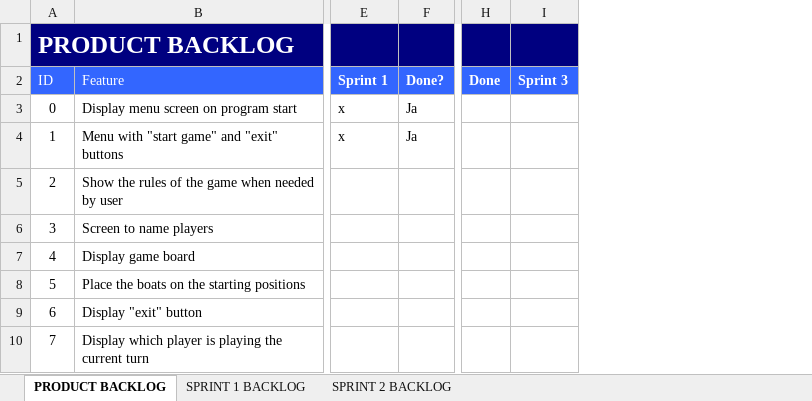
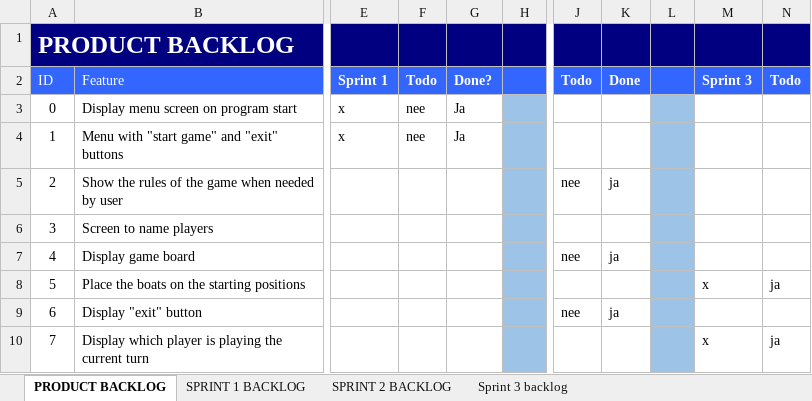
Before and after one commit to JoZonneveld/Project2-09-00-Present, an Excel workbook: Documentatie/Product Backlog.xlsx, sheet PRODUCT BACKLOG, drawn as a sheet; only a part is shown, gaps mark what is left out; values as stored, in another font and other column widths than the file's, no borders; removed rows and columns are numbered as before the commit, all else as after; the diff names each change by its address in the sheet, - before the commit and + after, or states it on an @@ line.

Commit message:
backlog sprint 3

```diff
--- a/Documentatie/Product Backlog.xlsx (sheet PRODUCT BACKLOG)
+++ b/Documentatie/Product Backlog.xlsx (sheet PRODUCT BACKLOG)
+sheet tab: Sprint 3 backlog
+column F, rows 2-4: Todo | nee | nee
+column H, empty
-column H, row 2: Done
-column I, row 2: Sprint 3
+column J, rows 2-9: Todo |  |  | nee |  | nee |  | nee
+column K, rows 2-9: Done |  |  | ja |  | ja |  | ja
+column L, empty
+column M, rows 2-10: Sprint 3 |  |  |  |  |  | x |  | x
+column N, rows 2-10: Todo |  |  |  |  |  | ja |  | ja
```
Also changed, not shown: sheet SPRINT 2 BACKLOG, sheet SPRINT 1 BACKLOG.
